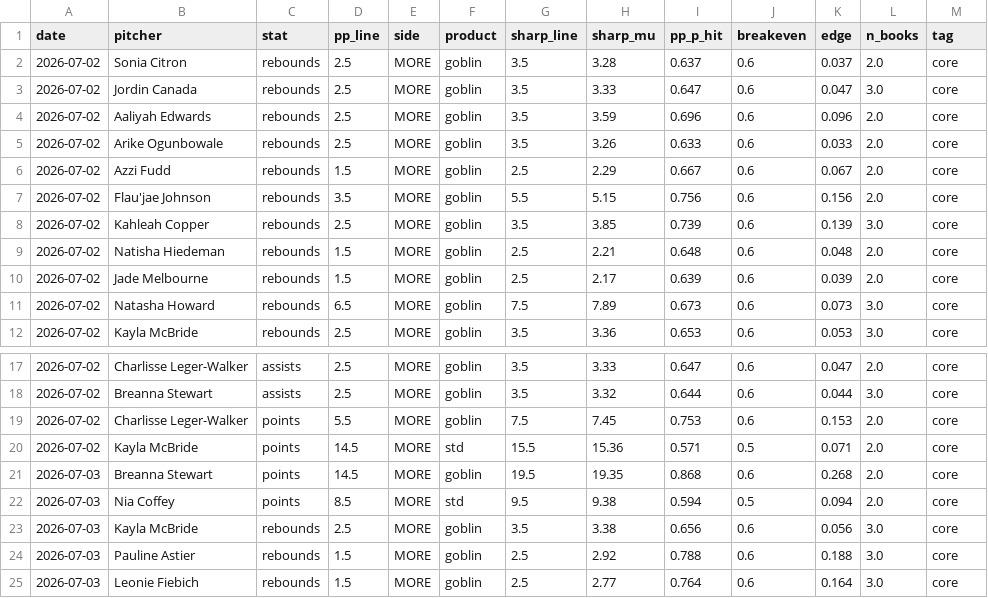
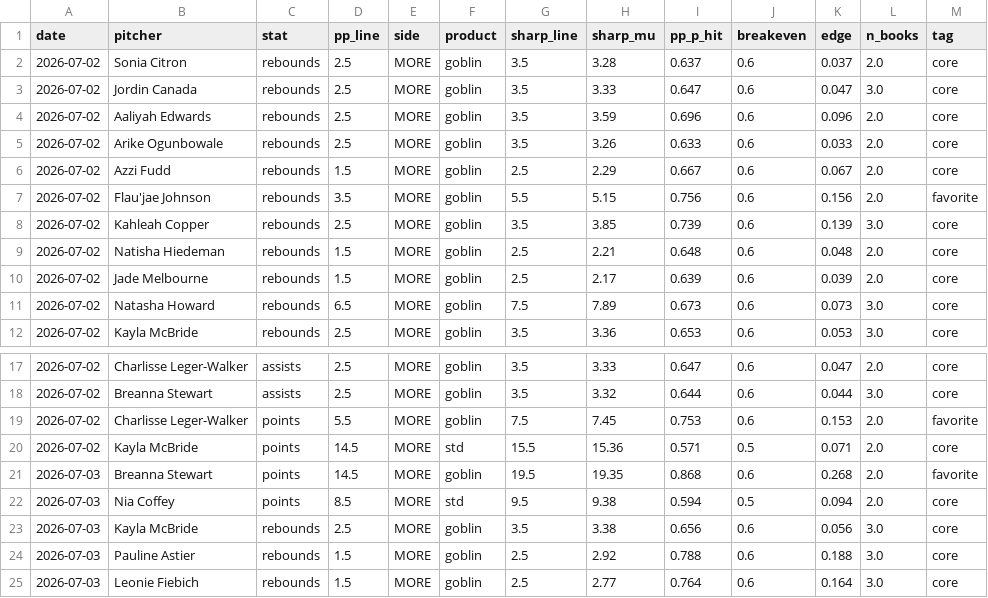
Before and after one commit to factoreric123-sketch/mlbodds, a CSV file: mlb/pp_logs/wnba_edges.csv, drawn as a sheet; only a part is shown, gaps mark what is left out.

```diff
--- a/mlb/pp_logs/wnba_edges.csv
+++ b/mlb/pp_logs/wnba_edges.csv
@@ -6,3 +6,3 @@ date,pitcher,stat,pp_line,side,product,sharp_line,sharp_mu,pp_p_hit,breakeven,ed
 2026-07-02,Azzi Fudd,rebounds,1.5,MORE,goblin,2.5,2.29,0.667,0.6,0.067,2.0,core
-2026-07-02,Flau'jae Johnson,rebounds,3.5,MORE,goblin,5.5,5.15,0.756,0.6,0.156,2.0,core
+2026-07-02,Flau'jae Johnson,rebounds,3.5,MORE,goblin,5.5,5.15,0.756,0.6,0.156,2.0,favorite
 2026-07-02,Kahleah Copper,rebounds,2.5,MORE,goblin,3.5,3.85,0.739,0.6,0.139,3.0,core
@@ -18,5 +18,5 @@ date,pitcher,stat,pp_line,side,product,sharp_line,sharp_mu,pp_p_hit,breakeven,ed
 2026-07-02,Breanna Stewart,assists,2.5,MORE,goblin,3.5,3.32,0.644,0.6,0.044,3.0,core
-2026-07-02,Charlisse Leger-Walker,points,5.5,MORE,goblin,7.5,7.45,0.753,0.6,0.153,2.0,core
+2026-07-02,Charlisse Leger-Walker,points,5.5,MORE,goblin,7.5,7.45,0.753,0.6,0.153,2.0,favorite
 2026-07-02,Kayla McBride,points,14.5,MORE,std,15.5,15.36,0.571,0.5,0.071,2.0,core
-2026-07-03,Breanna Stewart,points,14.5,MORE,goblin,19.5,19.35,0.868,0.6,0.268,2.0,core
+2026-07-03,Breanna Stewart,points,14.5,MORE,goblin,19.5,19.35,0.868,0.6,0.268,2.0,favorite
 2026-07-03,Nia Coffey,points,8.5,MORE,std,9.5,9.38,0.594,0.5,0.094,2.0,core
```
Also changed, not shown: mlb/pp_logs/wnba_grades.csv, 2 other files.
